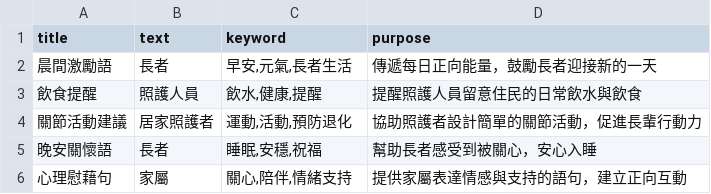
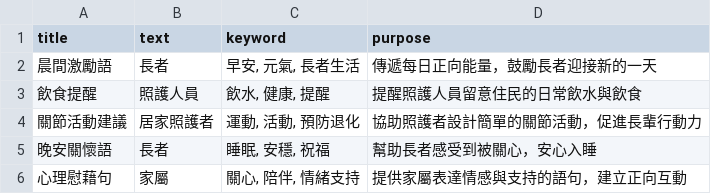
Before and after one commit to Hungchenyu0926/SocialContent, a CSV file: social_posts.csv, drawn as a sheet.

Commit message:
Update social_posts.csv

```diff
--- a/social_posts.csv
+++ b/social_posts.csv
@@ -1,6 +1,6 @@
 title,text,keyword,purpose
-晨間激勵語,長者,"早安,元氣,長者生活","傳遞每日正向能量，鼓勵長者迎接新的一天"
-飲食提醒,照護人員,"飲水,健康,提醒","提醒照護人員留意住民的日常飲水與飲食"
-關節活動建議,居家照護者,"運動,活動,預防退化","協助照護者設計簡單的關節活動，促進長輩行動力"
-晚安關懷語,長者,"睡眠,安穩,祝福","幫助長者感受到被關心，安心入睡"
-心理慰藉句,家屬,"關心,陪伴,情緒支持","提供家屬表達情感與支持的語句，建立正向互動"
+晨間激勵語,長者,"早安, 元氣, 長者生活","傳遞每日正向能量，鼓勵長者迎接新的一天"
+飲食提醒,照護人員,"飲水, 健康, 提醒","提醒照護人員留意住民的日常飲水與飲食"
+關節活動建議,居家照護者,"運動, 活動, 預防退化","協助照護者設計簡單的關節活動，促進長輩行動力"
+晚安關懷語,長者,"睡眠, 安穩, 祝福","幫助長者感受到被關心，安心入睡"
+心理慰藉句,家屬,"關心, 陪伴, 情緒支持","提供家屬表達情感與支持的語句，建立正向互動"
```
